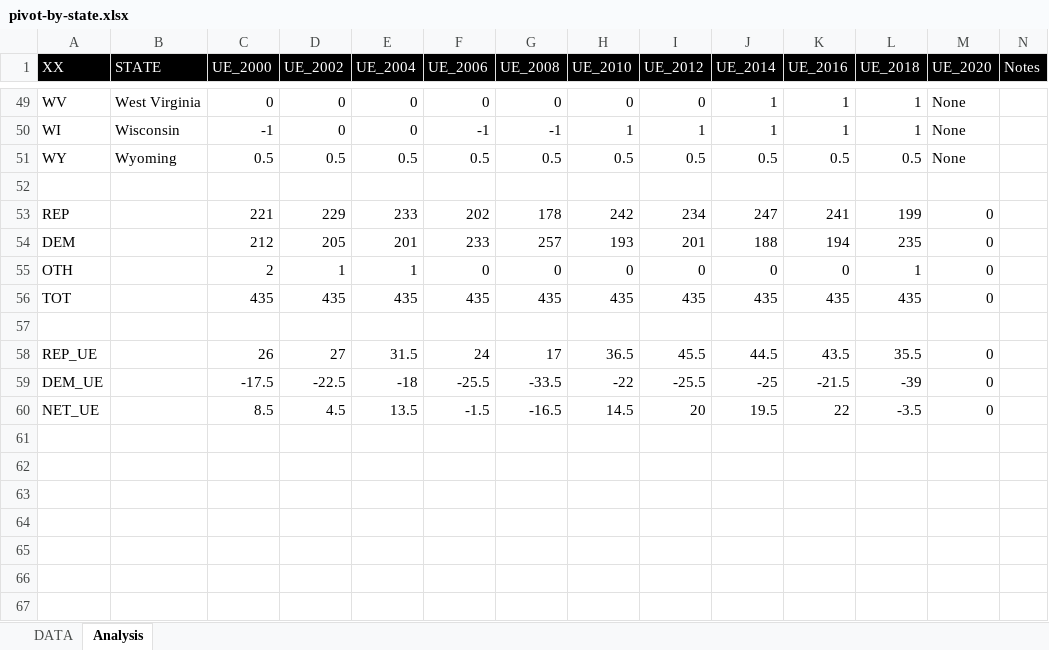
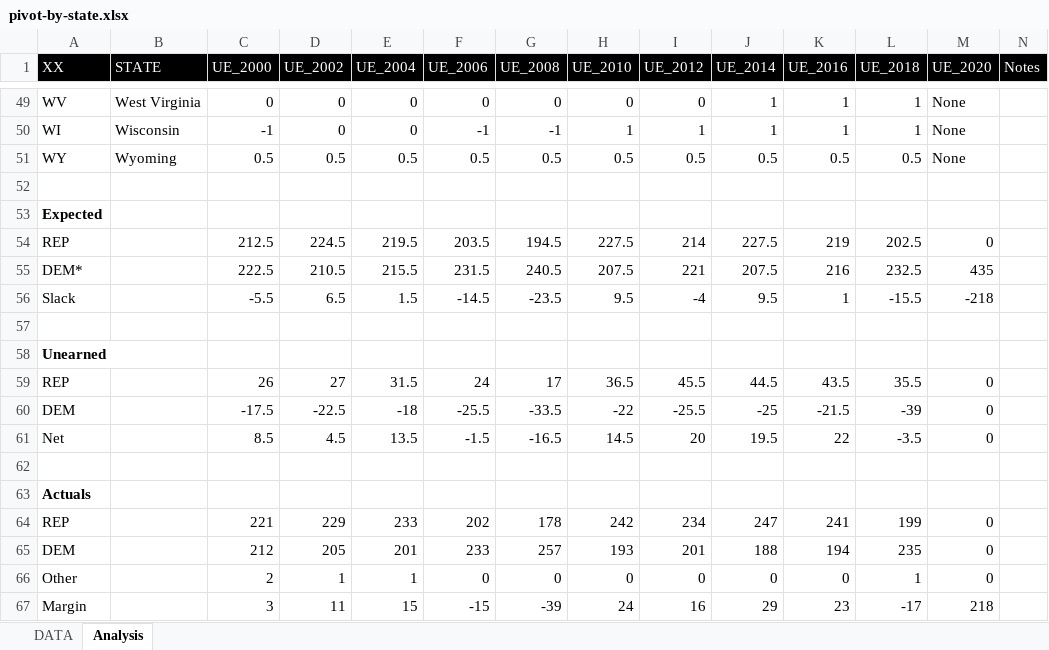
Before and after one commit to alecramsay/ushouse, an Excel workbook: data/analysis/pivot-by-state.xlsx, sheet Analysis, drawn as a sheet; only a part is shown, gaps mark what is left out; values as stored, in another font and other column widths than the file's, no borders; removed rows and columns are numbered as before the commit, all else as after; the diff names each change by its address in the sheet, - before the commit and + after, or states it on an @@ line.

Commit message:
Spreadsheet formatting

```diff
--- a/data/analysis/pivot-by-state.xlsx (sheet Analysis)
+++ b/data/analysis/pivot-by-state.xlsx (sheet Analysis)
+row 53: Expected
+row 54: REP |  | 212.5 | 224.5 | 219.5 | 203.5 | 194.5 | 227.5 | 214 | 227.5 | 219 | 202.5 | 0
+row 55: DEM* |  | 222.5 | 210.5 | 215.5 | 231.5 | 240.5 | 207.5 | 221 | 207.5 | 216 | 232.5 | 435
+row 56: Slack |  | -5.5 | 6.5 | 1.5 | -14.5 | -23.5 | 9.5 | -4 | 9.5 | 1 | -15.5 | -218
+row 57: (empty)
+row 58: Unearned
+row 59: REP |  | 26 | 27 | 31.5 | 24 | 17 | 36.5 | 45.5 | 44.5 | 43.5 | 35.5 | 0
+row 60: DEM |  | -17.5 | -22.5 | -18 | -25.5 | -33.5 | -22 | -25.5 | -25 | -21.5 | -39 | 0
+row 61: Net |  | 8.5 | 4.5 | 13.5 | -1.5 | -16.5 | 14.5 | 20 | 19.5 | 22 | -3.5 | 0
+row 62: (empty)
+row 63: Actuals
-A66 (XX): OTH
+A66 (XX): Other
-row 56: TOT |  | 435 | 435 | 435 | 435 | 435 | 435 | 435 | 435 | 435 | 435 | 0
-row 67: (empty)
+row 67: Margin |  | 3 | 11 | 15 | -15 | -39 | 24 | 16 | 29 | 23 | -17 | 218
-row 58: REP_UE |  | 26 | 27 | 31.5 | 24 | 17 | 36.5 | 45.5 | 44.5 | 43.5 | 35.5 | 0
-row 59: DEM_UE |  | -17.5 | -22.5 | -18 | -25.5 | -33.5 | -22 | -25.5 | -25 | -21.5 | -39 | 0
-row 60: NET_UE |  | 8.5 | 4.5 | 13.5 | -1.5 | -16.5 | 14.5 | 20 | 19.5 | 22 | -3.5 | 0
```
